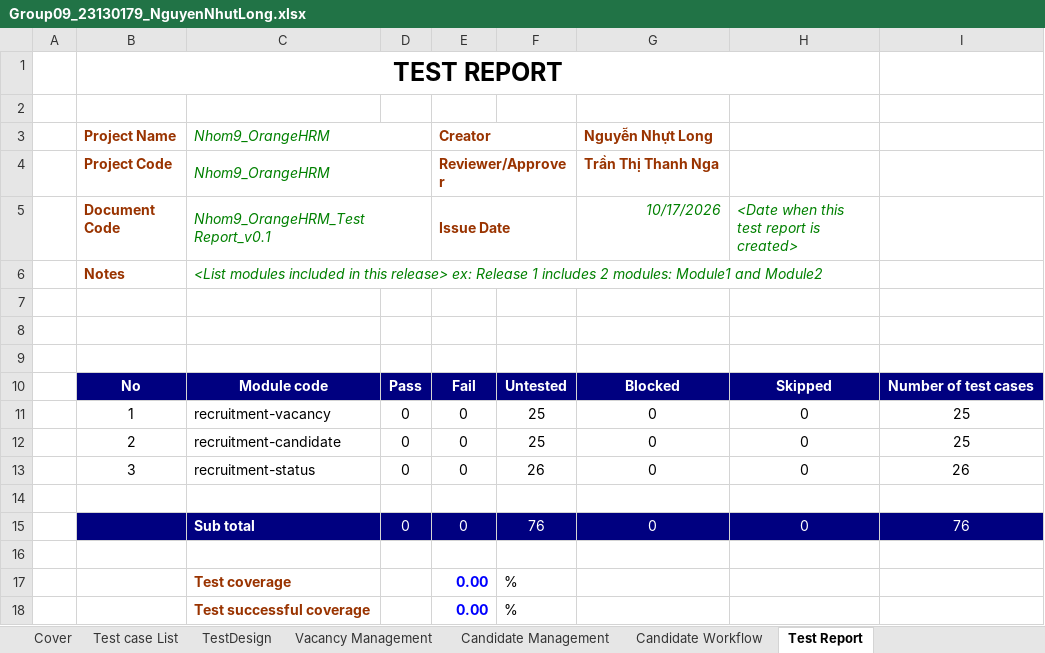
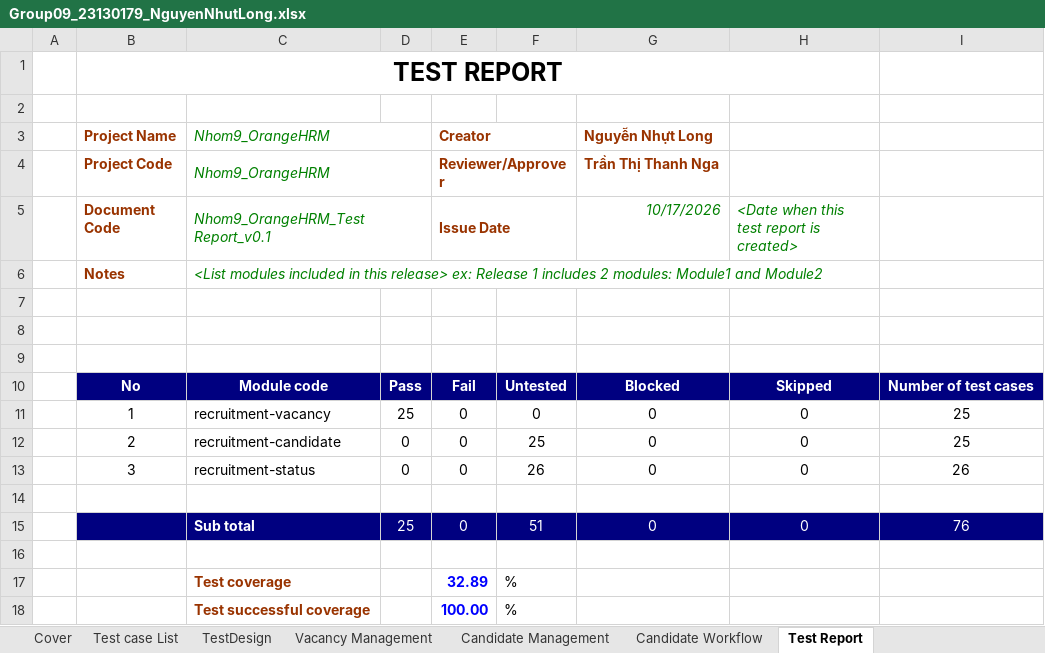
Before and after one commit to 23130227/Group09_OrangeHRM, an Excel workbook: Group09_23130179_NguyenNhutLong.xlsx, sheet Test Report, drawn as a sheet; values as stored, in another font and other column widths than the file's, no borders; the diff names each change by its address in the sheet, - before the commit and + after, or states it on an @@ line.

Commit message:
update test report

```diff
--- a/Group09_23130179_NguyenNhutLong.xlsx (sheet Test Report)
+++ b/Group09_23130179_NguyenNhutLong.xlsx (sheet Test Report)
-D11: 0
+D11: 25
-F11: 25
+F11: 0
-D15: 0
+D15: 25
-F15: 76
+F15: 51
-E17 (Issue Date): 0.00
+E17 (Issue Date): 32.89
-E18 (Issue Date): 0.00
+E18 (Issue Date): 100.00
```
Also changed, not shown: sheet Vacancy Management, sheet Cover, 1 other file.
